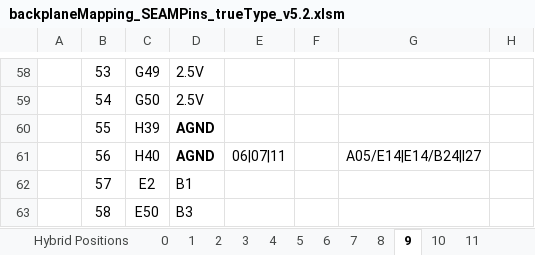
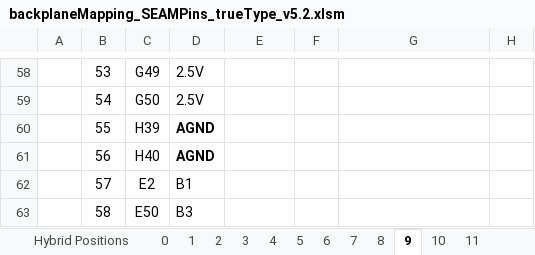
Before and after one commit to ZishuoYang/UT-Backplane-mapping, an Excel workbook: input/backplaneMapping_SEAMPins_trueType_v5.2.xlsm, sheet 9, drawn as a sheet; only a part is shown, gaps mark what is left out; values as stored, in another font and other column widths than the file's, no borders; conditional formats not drawn; the diff names each change by its address in the sheet, - before the commit and + after, or states it on an @@ line.

```diff
--- a/input/backplaneMapping_SEAMPins_trueType_v5.2.xlsm (sheet 9)
+++ b/input/backplaneMapping_SEAMPins_trueType_v5.2.xlsm (sheet 9)
-E61: 06|07|11
+E61: (empty)
-G61: A05/E14|E14/B24|I27
+G61: (empty)
```
Also changed, not shown: sheet 1, sheet 8, sheet 0, sheet 7, sheet 10, sheet 11, 3 more sheets, charts or pictures.
